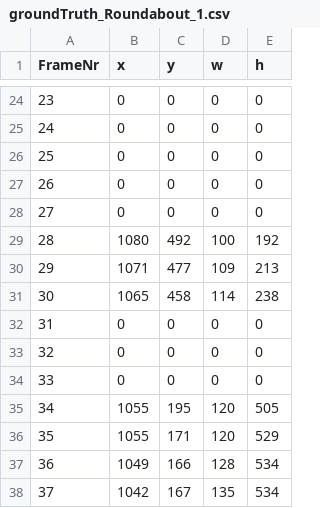
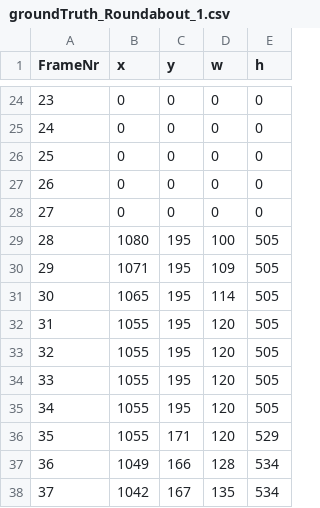
Before and after one commit to IntiGit/ComputerVisionGame, a CSV file: Project/Tracking/Truths/groundTruth_Roundabout_1.csv, drawn as a sheet; only a part is shown, gaps mark what is left out; the diff covers the shown part only.

```diff
--- a/Project/Tracking/Truths/groundTruth_Roundabout_1.csv
+++ b/Project/Tracking/Truths/groundTruth_Roundabout_1.csv
@@ -28,8 +28,8 @@ FrameNr,x,y,w,h
 27,0,0,0,0
-28,1080,492,100,192
-29,1071,477,109,213
-30,1065,458,114,238
-31,0,0,0,0
-32,0,0,0,0
-33,0,0,0,0
+28,1080,195,100,505
+29,1071,195,109,505
+30,1065,195,114,505
+31,1055,195,120,505
+32,1055,195,120,505
+33,1055,195,120,505
 34,1055,195,120,505
```
Also changed, not shown: 88 edited cells elsewhere in this file, 7 other files.
